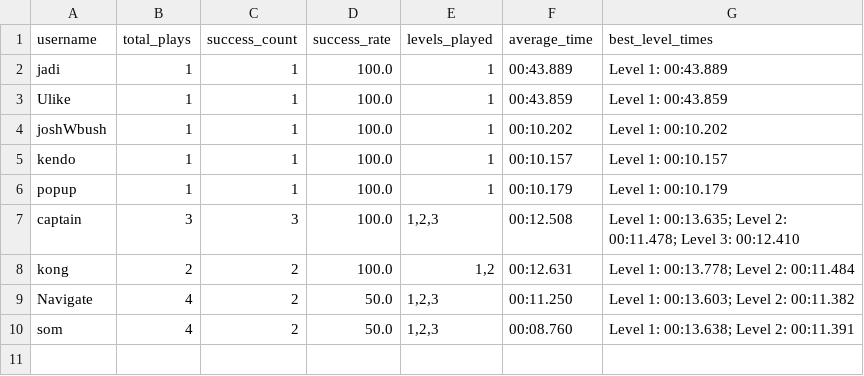
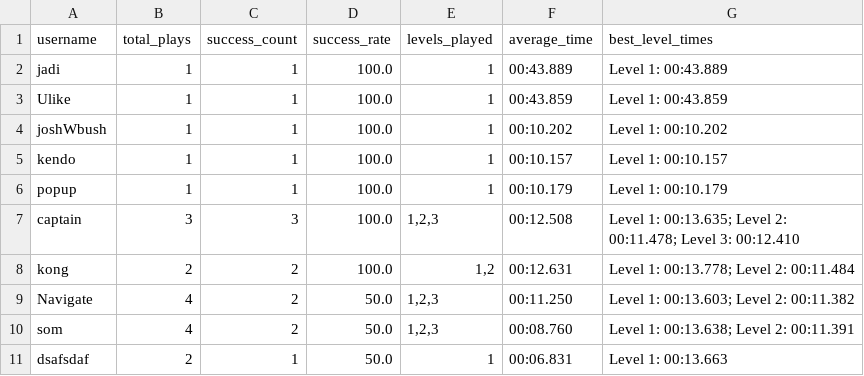
Before and after one commit to NapatzZ/nav-card, a CSV file: statistics/visualization/user_summary.csv, drawn as a sheet.

```diff
--- a/statistics/visualization/user_summary.csv
+++ b/statistics/visualization/user_summary.csv
@@ -10 +10,2 @@ Navigate,4,2,50.0,"1,2,3",00:11.250,Level 1: 00:13.603; Level 2: 00:11.382
 som,4,2,50.0,"1,2,3",00:08.760,Level 1: 00:13.638; Level 2: 00:11.391
+dsafsdaf,2,1,50.0,1,00:06.831,Level 1: 00:13.663
```
Also changed, not shown: statistics/completion/completion_data.csv, statistics/visualization/heatmap_data.csv, 11 other files.
